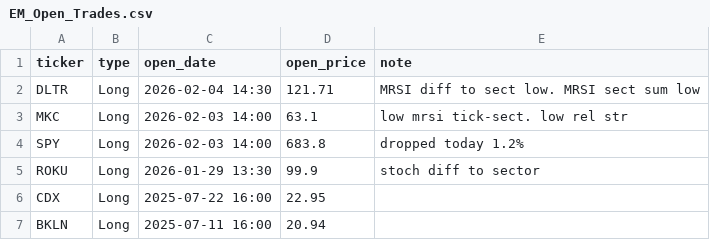
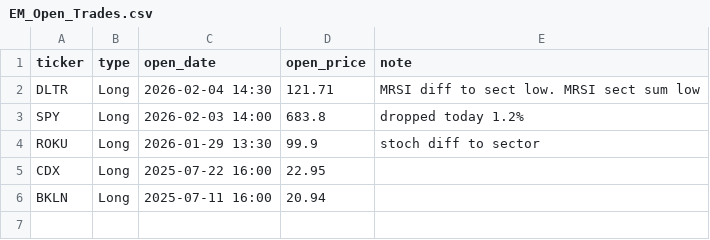
Before and after one commit to edmilinski/edmilinski.github.io, a CSV file: EM_StockTrading/EM_Open_Trades.csv, drawn as a sheet; the diff names each change by its address in the sheet, - before the commit and + after, or states it on an @@ line.

Commit message:
Update trades

```diff
--- a/EM_StockTrading/EM_Open_Trades.csv
+++ b/EM_StockTrading/EM_Open_Trades.csv
-row 3: MKC | Long | 2026-02-03 14:00 | 63.1 | low mrsi tick-sect. low rel str
```
